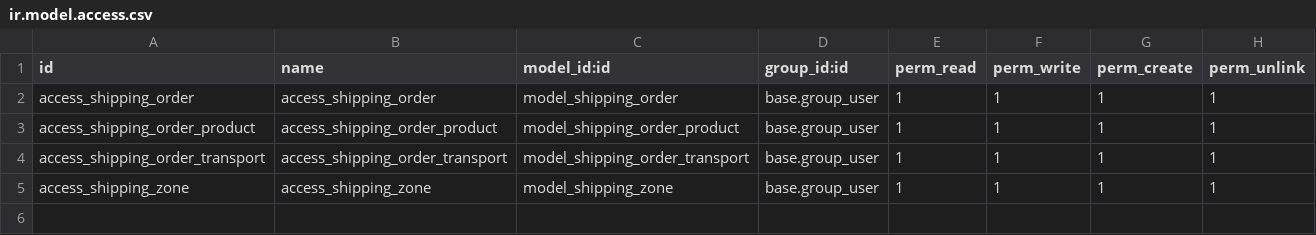
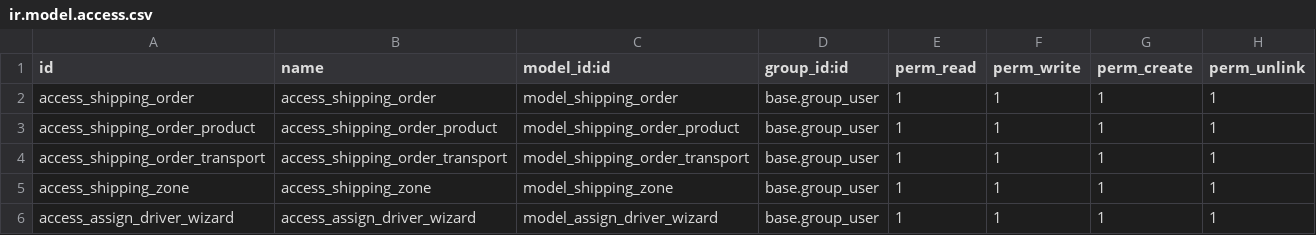
Before and after one commit to ndphuoc2609/ELOG, a CSV file: security/ir.model.access.csv, drawn as a sheet.

```diff
--- a/security/ir.model.access.csv
+++ b/security/ir.model.access.csv
@@ -5 +5,2 @@ access_shipping_order_transport,access_shipping_order_transport,model_shipping_o
 access_shipping_zone,access_shipping_zone,model_shipping_zone,base.group_user,1,1,1,1
+access_assign_driver_wizard,access_assign_driver_wizard,model_assign_driver_wizard,base.group_user,1,1,1,1
```
Also changed, not shown: 27 other files.
